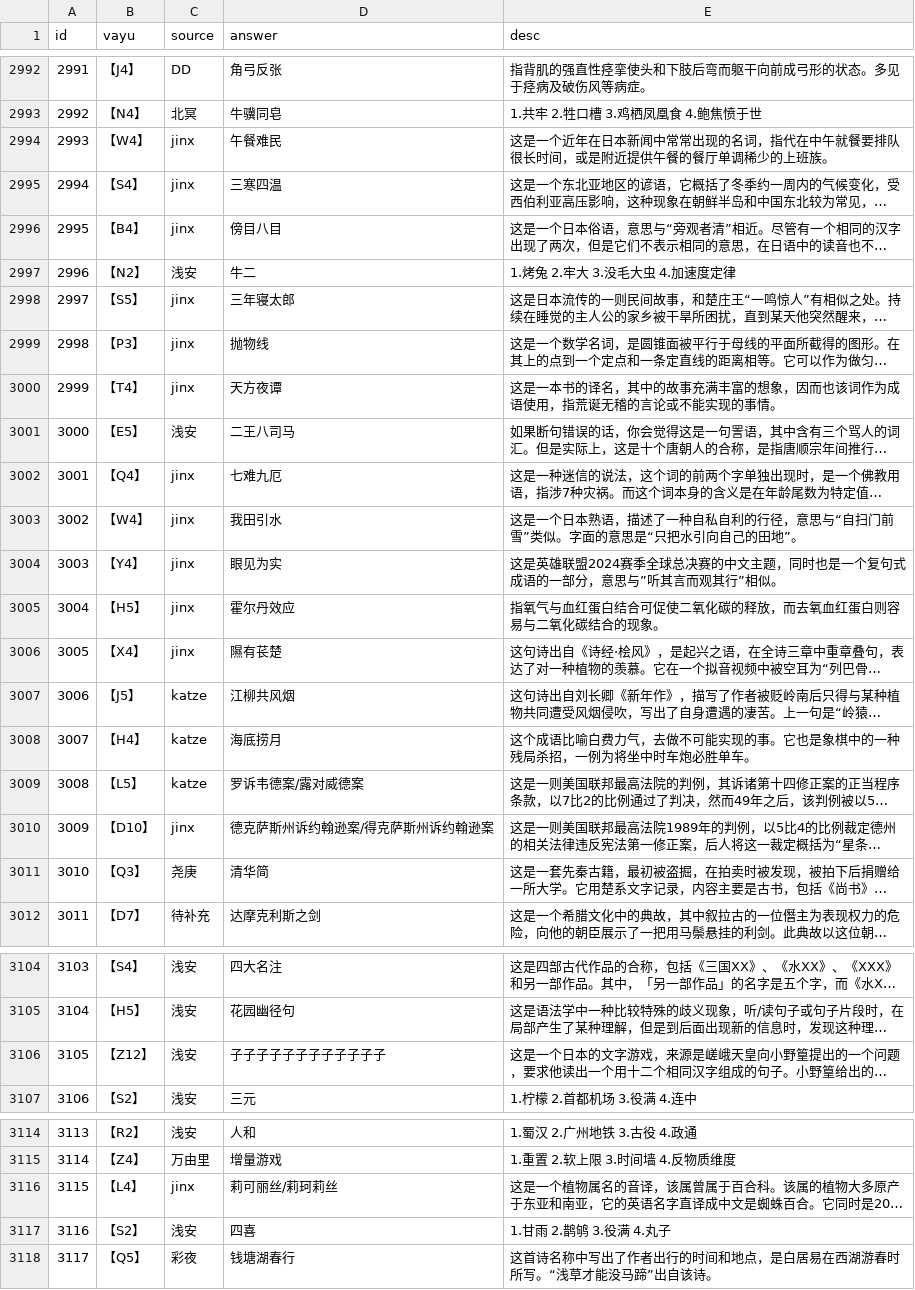
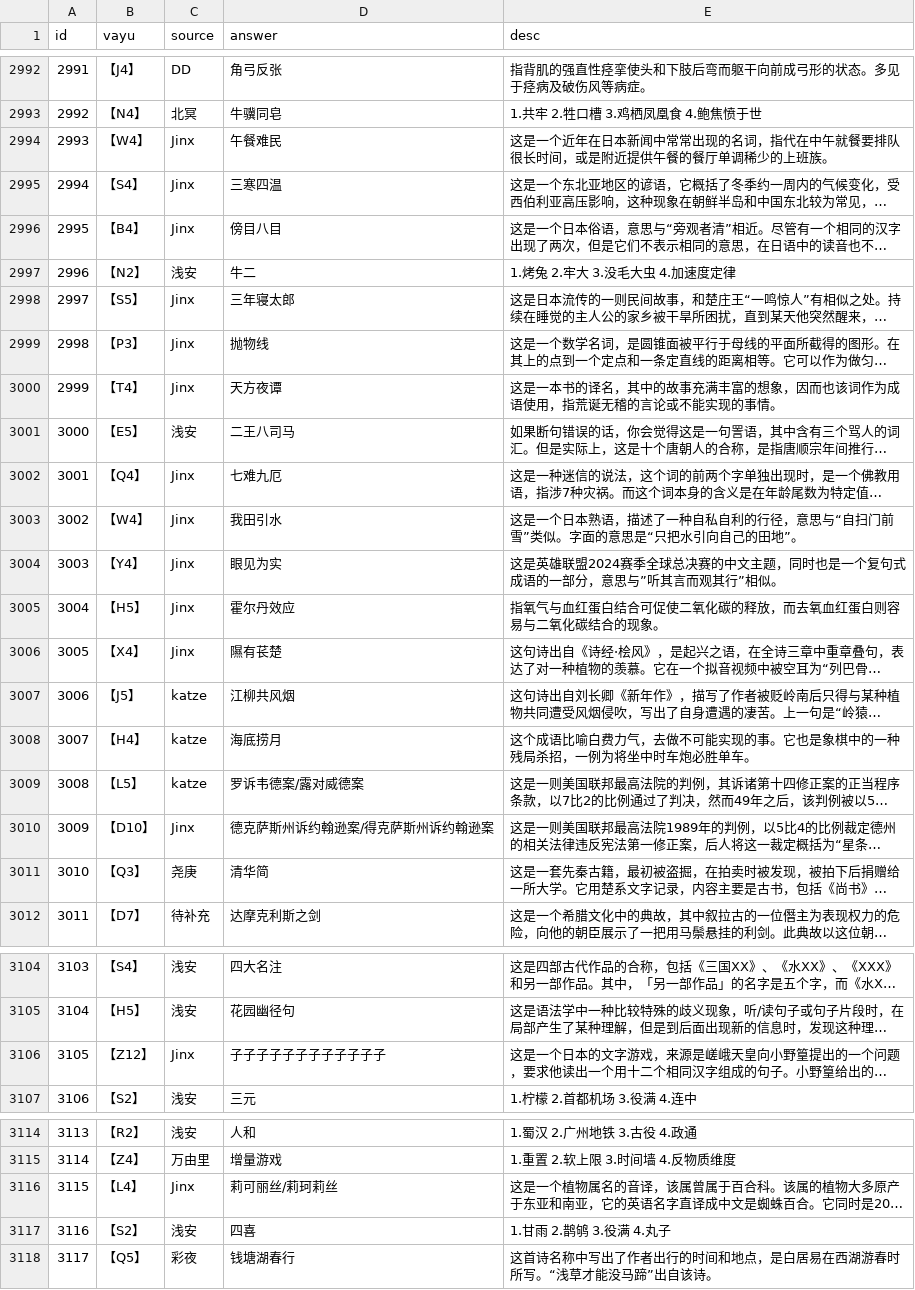
Before and after one commit to hantingroup/HTDictionary, a CSV file: vayu.csv, drawn as a sheet; only a part is shown, gaps mark what is left out; long unchanged cells end in …; the diff covers the shown part only; the diff names each change by its address in the sheet, - before the commit and + after, or states it on an @@ line.

Commit message:
Standardize source field capitalization for Jinx entries
Changes the source field from lowercase "jinx" to capitalized "Jinx" for consistency across multiple entries in the dataset. This improves data uniformity and aligns with proper noun formatting conventions.

```diff
--- a/vayu.csv
+++ b/vayu.csv
-C2994:C2996 (source): jinx
+C2994:C2996 (source): Jinx
-C2998:C3000 (source): jinx
+C2998:C3000 (source): Jinx
-C3002:C3006 (source): jinx
+C3002:C3006 (source): Jinx
-C3010 (source): jinx
+C3010 (source): Jinx
-C3106 (source): 浅安
+C3106 (source): Jinx
-C3116 (source): jinx
+C3116 (source): Jinx
```
Also changed, not shown: 13 edited cells elsewhere in this file.
